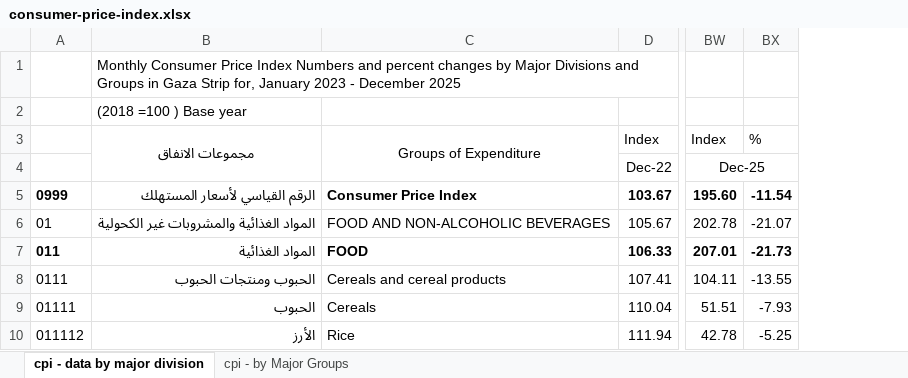
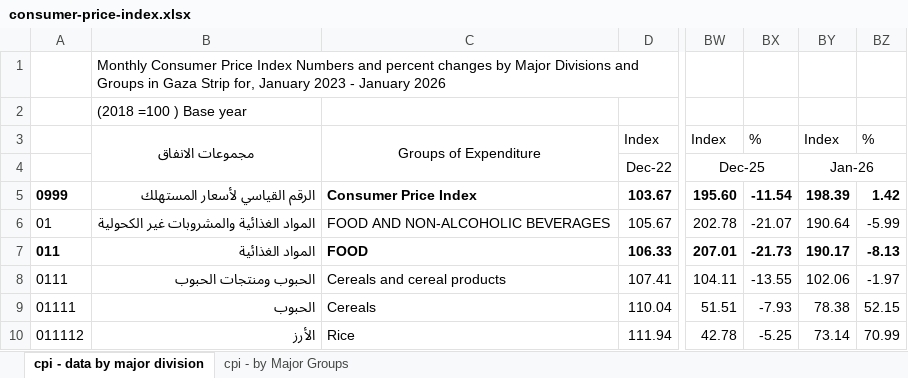
Before and after one commit to thenationalnews-datavis/cpi_gaza_strip, an Excel workbook: input_data/consumer-price-index.xlsx, sheet cpi - data by major division, drawn as a sheet; only a part is shown, gaps mark what is left out; values as stored, in another font and other column widths than the file's, no borders; the diff names each change by its address in the sheet, - before the commit and + after, or states it on an @@ line.

Commit message:
Upload data - 202601

```diff
--- a/input_data/consumer-price-index.xlsx (sheet cpi - data by major division)
+++ b/input_data/consumer-price-index.xlsx (sheet cpi - data by major division)
+column BY, rows 3-10: Index | Jan-26 | 198.39 | 190.64 | 190.17 | 102.06 | 78.38 | 73.14
+column BZ, rows 3-10: % |  | 1.42 | -5.99 | -8.13 | -1.97 | 52.15 | 70.99
-B1: …2023 - December 2025
+B1: …2023 - January 2026
```
Also changed, not shown: sheet cpi - by Major Groups, 6 other files.
